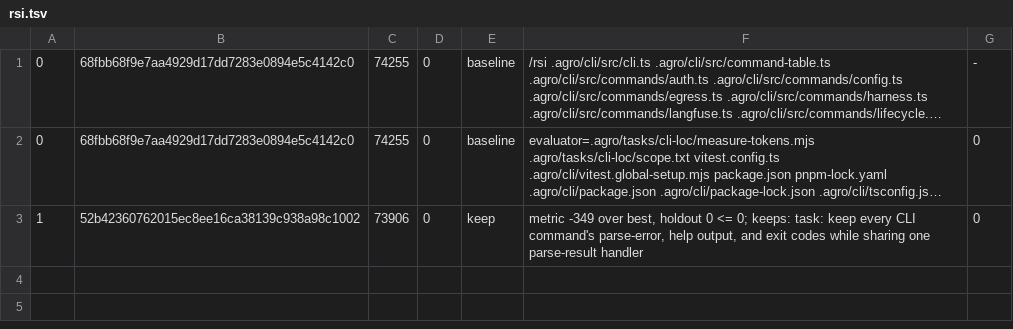
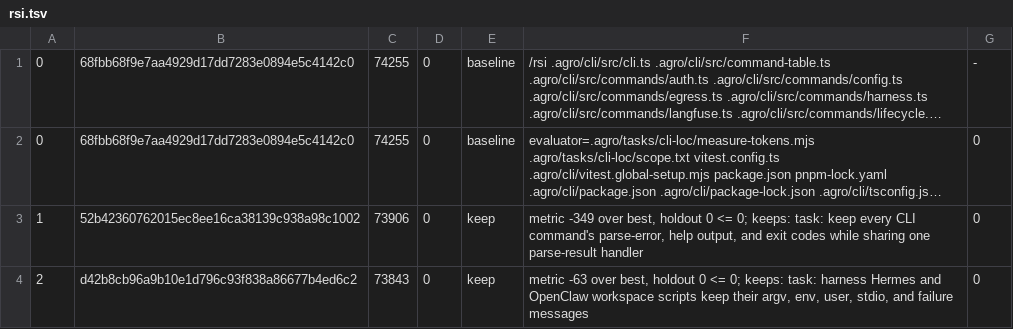
Before and after one commit to mifunedev/agro, a TSV file: .agro/tasks/cli-loc-rsi/rsi.tsv, drawn as a sheet; long unchanged cells end in ….

Commit message:
task: rsi cli-loc-rsi loop 2 keep

```diff
--- a/.agro/tasks/cli-loc-rsi/rsi.tsv
+++ b/.agro/tasks/cli-loc-rsi/rsi.tsv
@@ -3 +3,2 @@
 1	52b42360762015ec8ee16ca38139c938a98c1002	73906	0	keep	metric -349 over best, holdout 0 <= 0; keeps: task: keep every CLI command's parse-error, help output, and exit codes while sharing one parse-result handler	0
+2	d42b8cb96a9b10e1d796c93f838a86677b4ed6c2	73843	0	keep	metric -63 over best, holdout 0 <= 0; keeps: task: harness Hermes and OpenClaw workspace scripts keep their argv, env, user, stdio, and failure messages	0
```
Also changed, not shown: 1 other file.
